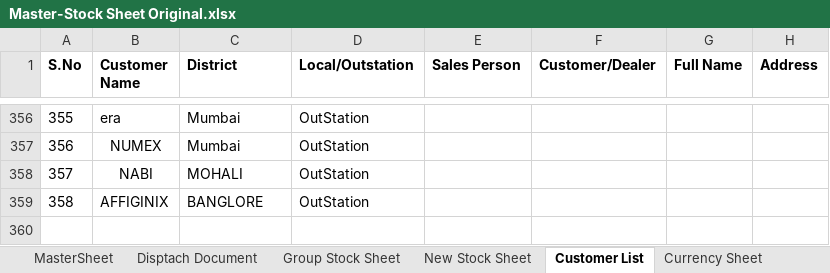
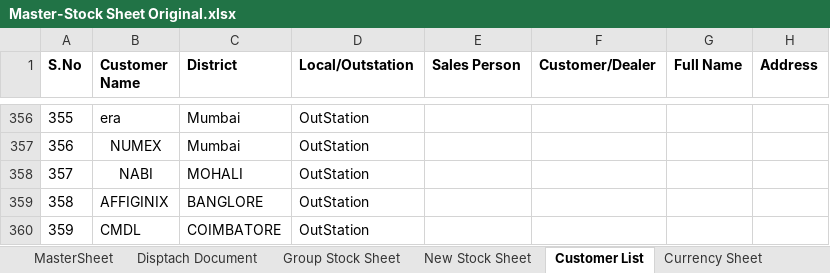
Before and after one commit to logisticsbiogeneindia-sys/BiogeneIndia, an Excel workbook: Master-Stock Sheet Original.xlsx, sheet Customer List, drawn as a sheet; only a part is shown, gaps mark what is left out; values as stored, in another font and other column widths than the file's, no borders; conditional formats not drawn; the diff names each change by its address in the sheet, - before the commit and + after, or states it on an @@ line.

```diff
--- a/Master-Stock Sheet Original.xlsx (sheet Customer List)
+++ b/Master-Stock Sheet Original.xlsx (sheet Customer List)
+row 360: 359 | CMDL | COIMBATORE | OutStation
```
Also changed, not shown: sheet MasterSheet, sheet New Stock Sheet, sheet Group Stock Sheet, sheet Disptach Document, sheet Currency Sheet, formulas that keep their value, hidden cells.
